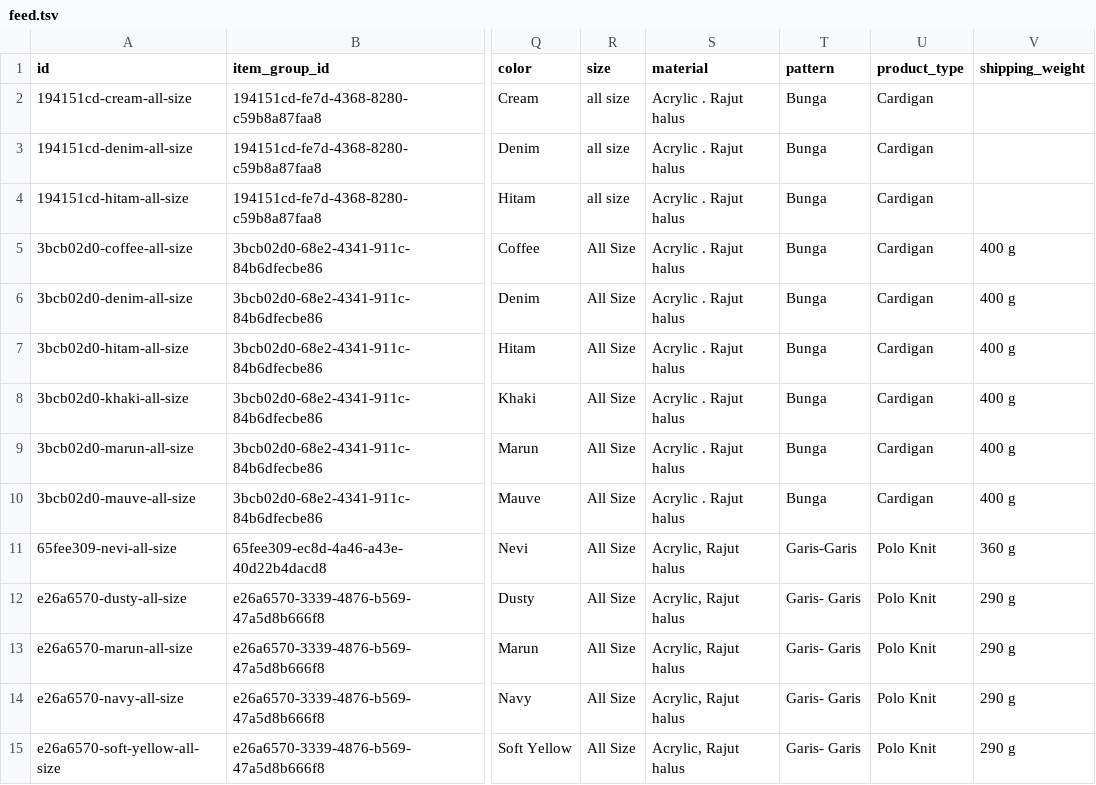
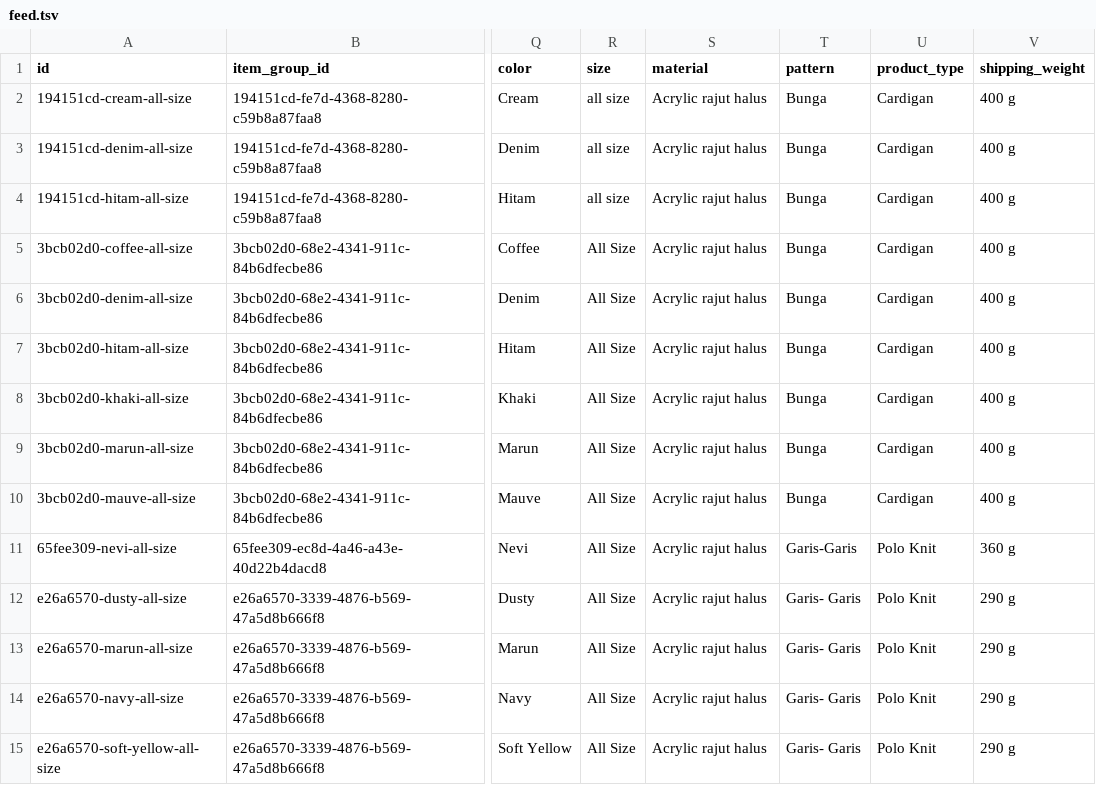
Before and after one commit to zenoot89/zenot-shop, a TSV file: feed.tsv, drawn as a sheet; only a part is shown, gaps mark what is left out; the diff covers the shown part only; the diff names each change by its address in the sheet, - before the commit and + after, or states it on an @@ line.

```diff
--- a/feed.tsv
+++ b/feed.tsv
-S2:S10 (material): Acrylic . Rajut halus
+S2:S10 (material): Acrylic rajut halus
-V2:V4 (shipping_weight): (empty)
+V2:V4 (shipping_weight): 400 g
-S11:S15 (material): Acrylic, Rajut halus
+S11:S15 (material): Acrylic rajut halus
```
Also changed, not shown: 54 edited cells elsewhere in this file, 1 other file.
